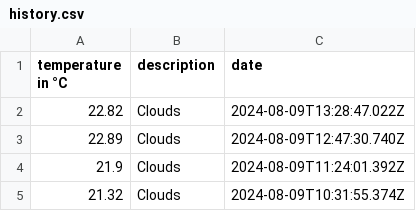
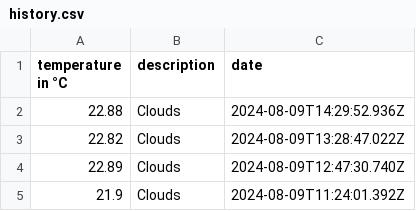
Before and after one commit to 102/amsterdam-weather, a CSV file: history.csv, drawn as a sheet; only a part is shown; the shorter side is filled out with more unchanged rows; the diff names each change by its address in the sheet, - before the commit and + after, or states it on an @@ line.

Commit message:
Flat: latest data (2024-08-09T14:29:53.052Z) {   "date": "2024-08-09T14:29:53.052Z",   "files": [     {       "name": "history.csv",       "deltaBytes": 39,       "source": "https://api.openweathermap.org/data/2.5/weather?lat=52.36&lon=4.9&units=metric&appid=***"     },     {       "name": "weather.json",       "deltaBytes": -3,       "source": "https://api.openweathermap.org/data/2.5/weather?lat=52.36&lon=4.9&units=metric&appid=***"     }   ] }

```diff
--- a/history.csv
+++ b/history.csv
+row 2: 22.88 | Clouds | 2024-08-09T14:29:52.936Z
```
Also changed, not shown: 1 other file.
